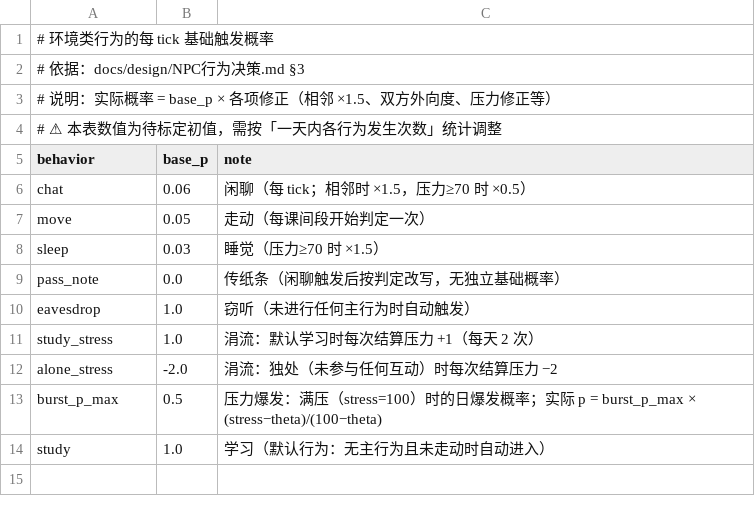
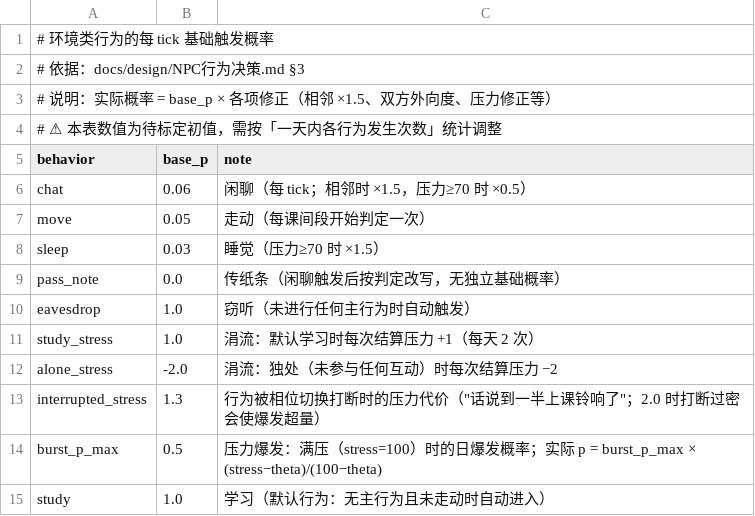
Before and after one commit to jx321720396/Ten-minutes-after-class, a CSV file: data/rules/behavior_probs.csv, drawn as a sheet; the diff names each change by its address in the sheet, - before the commit and + after, or states it on an @@ line.

Commit message:
feat(sim): 跨相位中断（话说到一半上课铃响了）—— 四项指标首次全部达标
- 中断机制：行为开始时记录相位，相位切换时若仍忙碌 -> 被打断（清忙碌 + 压力代价）
  耗时机制的直接推论：课间 100 tick，而秘密交换要 60 tick，跨相位是常态
  这让长行为有了真实代价：不是不能做，而是要挑时机做
- interrupted_stress 入 behavior_probs.csv
- 标定扫描（30 天）：
    i_s=0.7 -> bursts 16 / mean 66.1 / sd 20.8
    i_s=1.0 -> bursts 34 / mean 59.3 / sd 22.1
    i_s=1.3 -> bursts 30 ✓ / mean 58.9 ✓ / sd 23.6 ✓ / sat 0.0% ✓   <- 四项全部达标
    i_s=1.6 -> bursts 51 / mean 54.9 / sd 23.2
- 量化出已知张力：bursts 与 mean 是同一压力旋钮的两端（压力高 -> 爆发多 + M_state 压制好感 -> mean 低）
  标定时不可分别调，已写入 3.4
- 主文档 3.4 实测更新 + 8.4 压力来源表新增「被打断」
- 三道门全绿

```diff
--- a/data/rules/behavior_probs.csv
+++ b/data/rules/behavior_probs.csv
+row 13: interrupted_stress | 1.3 | 行为被相位切换打断时的压力代价（"话说到一半上课铃响了"；2.0 时打断过密会使爆发超量）
```
Also changed, not shown: 3 other files.
